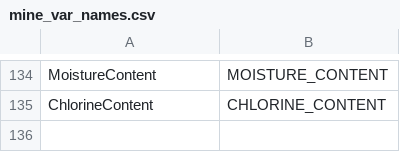
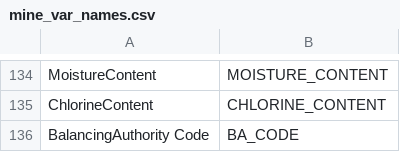
Before and after one commit to jack-gregory/Grandfathering, a CSV file: data/xwalk/mine_var_names.csv, drawn as a sheet; only a part is shown, gaps mark what is left out.

```diff
--- a/data/xwalk/mine_var_names.csv
+++ b/data/xwalk/mine_var_names.csv
@@ -146 +146,2 @@ MoistureContent,MOISTURE_CONTENT
 ChlorineContent,CHLORINE_CONTENT
+BalancingAuthority Code,BA_CODE
```
Also changed, not shown: 24 other files.
